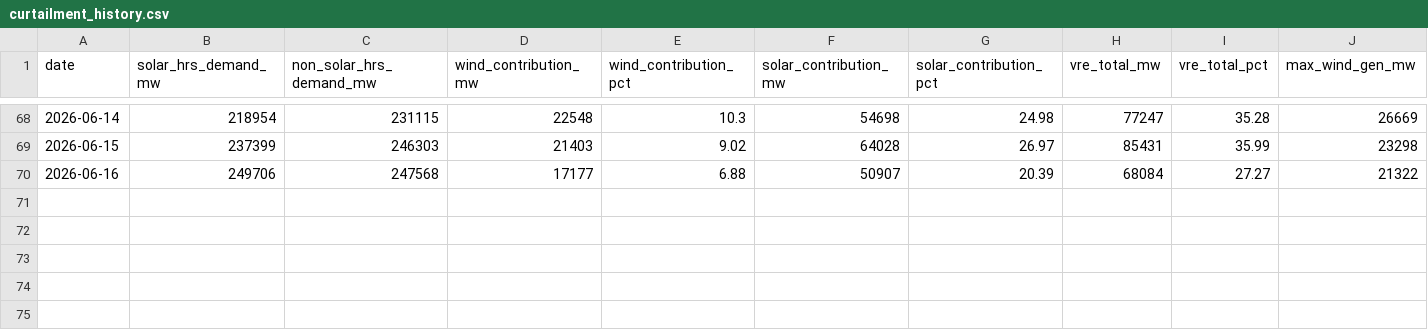
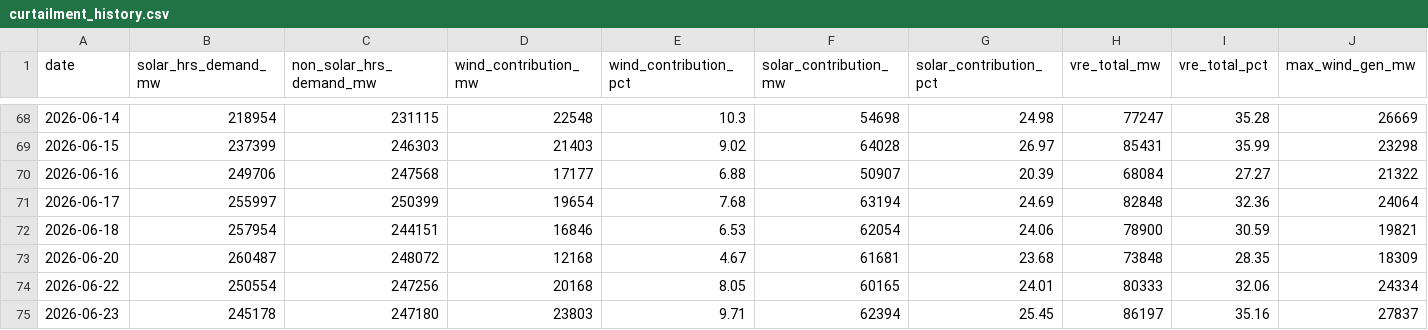
Before and after one commit to SANKETIK-SANKHYAKI/Renewable-Energy-Curtailment-Tracker, a CSV file: curtailment_history.csv, drawn as a sheet; only a part is shown, gaps mark what is left out; rows hold the shown columns only; the diff names each change by its address in the sheet, - before the commit and + after, or states it on an @@ line.

```diff
--- a/curtailment_history.csv
+++ b/curtailment_history.csv
+row 71: 2026-06-17 | 255997 | 250399 | 19654 | 7.68 | 63194 | 24.69 | 82848 | 32.36 | 24064
+row 72: 2026-06-18 | 257954 | 244151 | 16846 | 6.53 | 62054 | 24.06 | 78900 | 30.59 | 19821
+row 73: 2026-06-20 | 260487 | 248072 | 12168 | 4.67 | 61681 | 23.68 | 73848 | 28.35 | 18309
+row 74: 2026-06-22 | 250554 | 247256 | 20168 | 8.05 | 60165 | 24.01 | 80333 | 32.06 | 24334
+row 75: 2026-06-23 | 245178 | 247180 | 23803 | 9.71 | 62394 | 25.45 | 86197 | 35.16 | 27837
```
Also changed, not shown: 7 other files.
